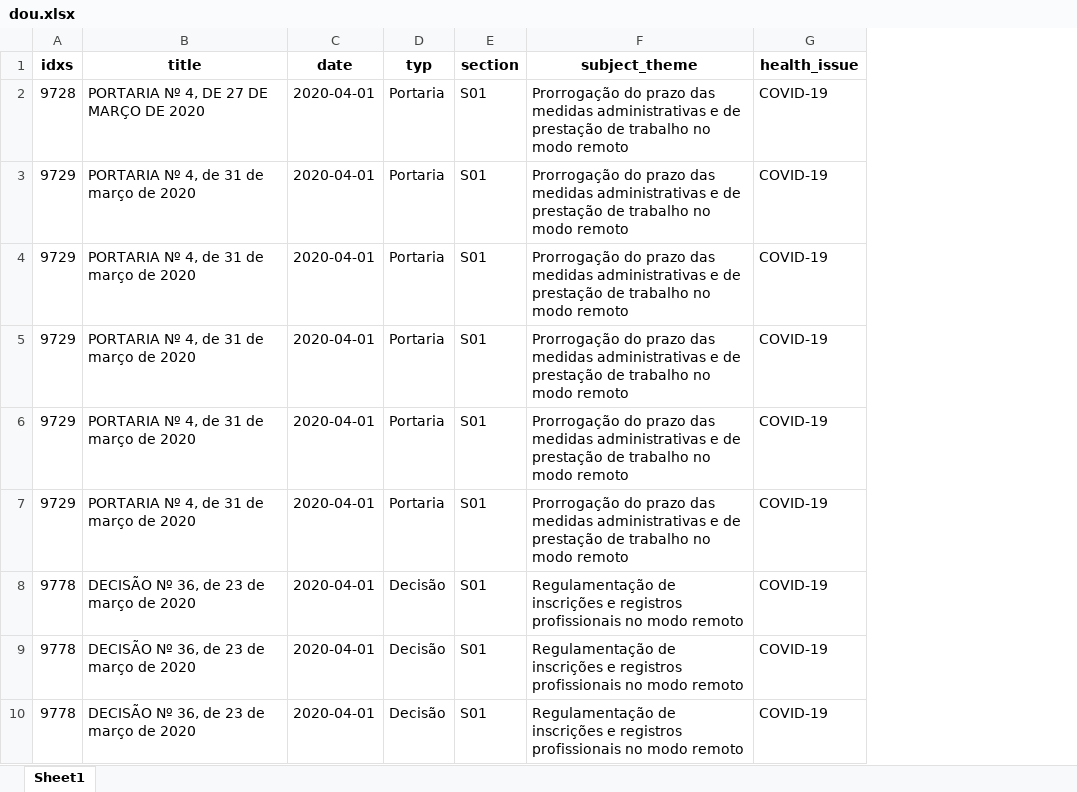
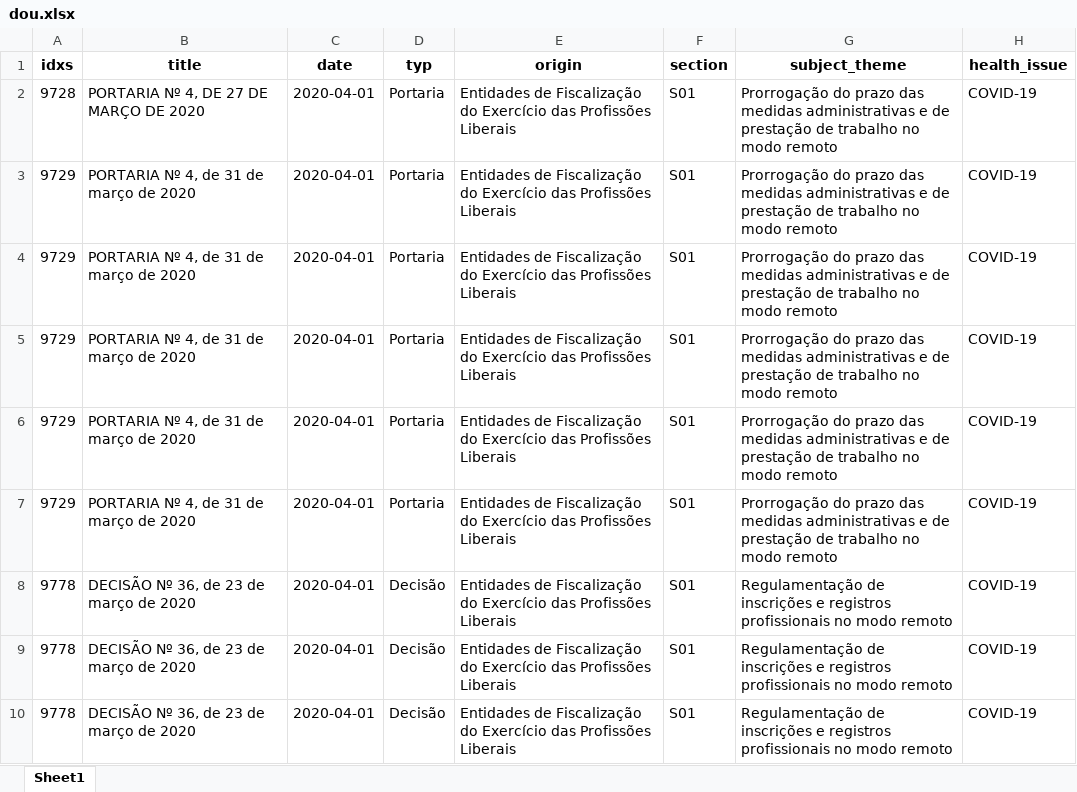
Before and after one commit to HLovisiEnnes/DOU_OMS, an Excel workbook: dou.xlsx, sheet Sheet1, drawn as a sheet; only a part is shown; values as stored, in another font and other column widths than the file's, no borders; the diff names each change by its address in the sheet, - before the commit and + after, or states it on an @@ line.

```diff
--- a/dou.xlsx (sheet Sheet1)
+++ b/dou.xlsx (sheet Sheet1)
+column E (origin), rows 2-10: all Entidades de Fiscalização do Exercício das Profissões Liberais
```
Also changed, not shown: 13 other files.
